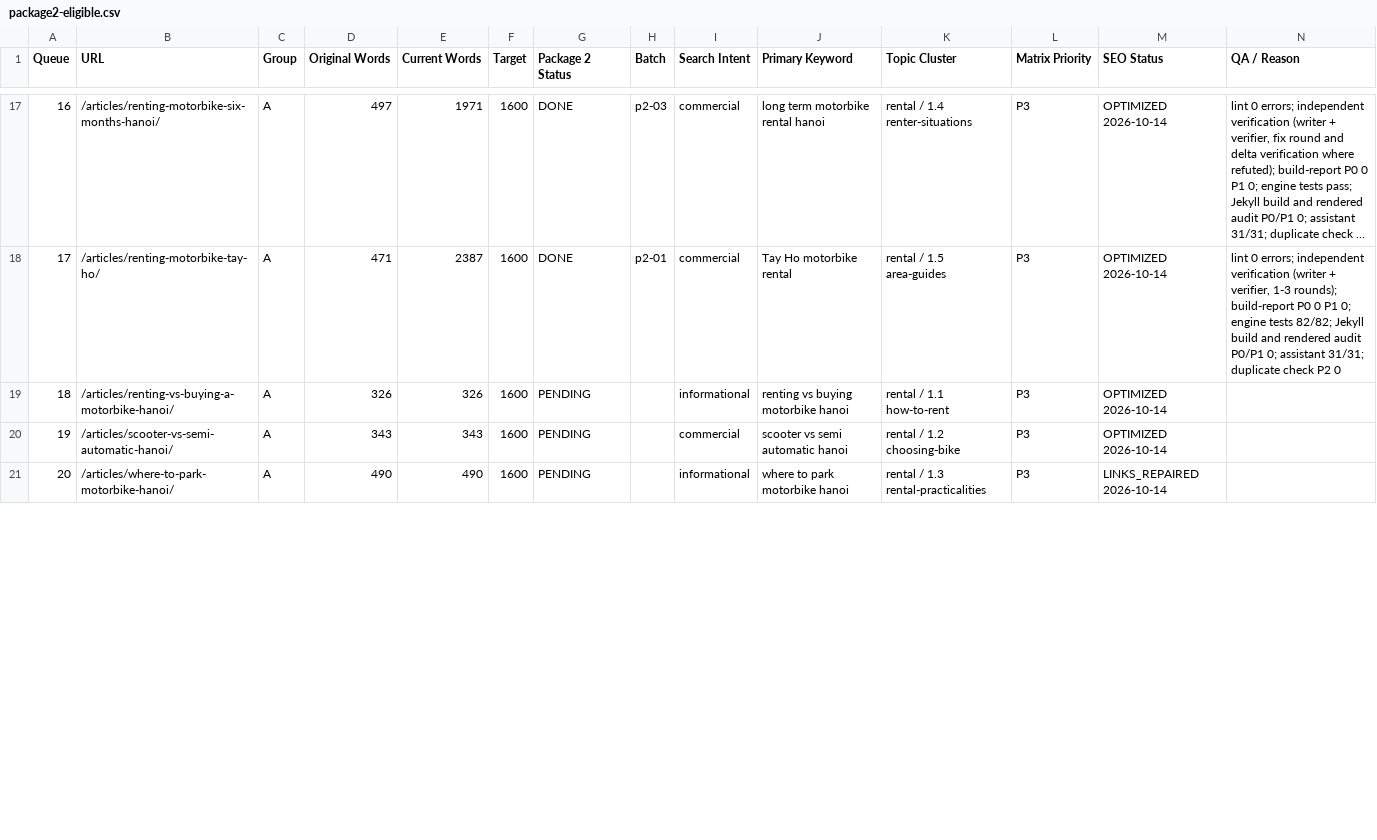
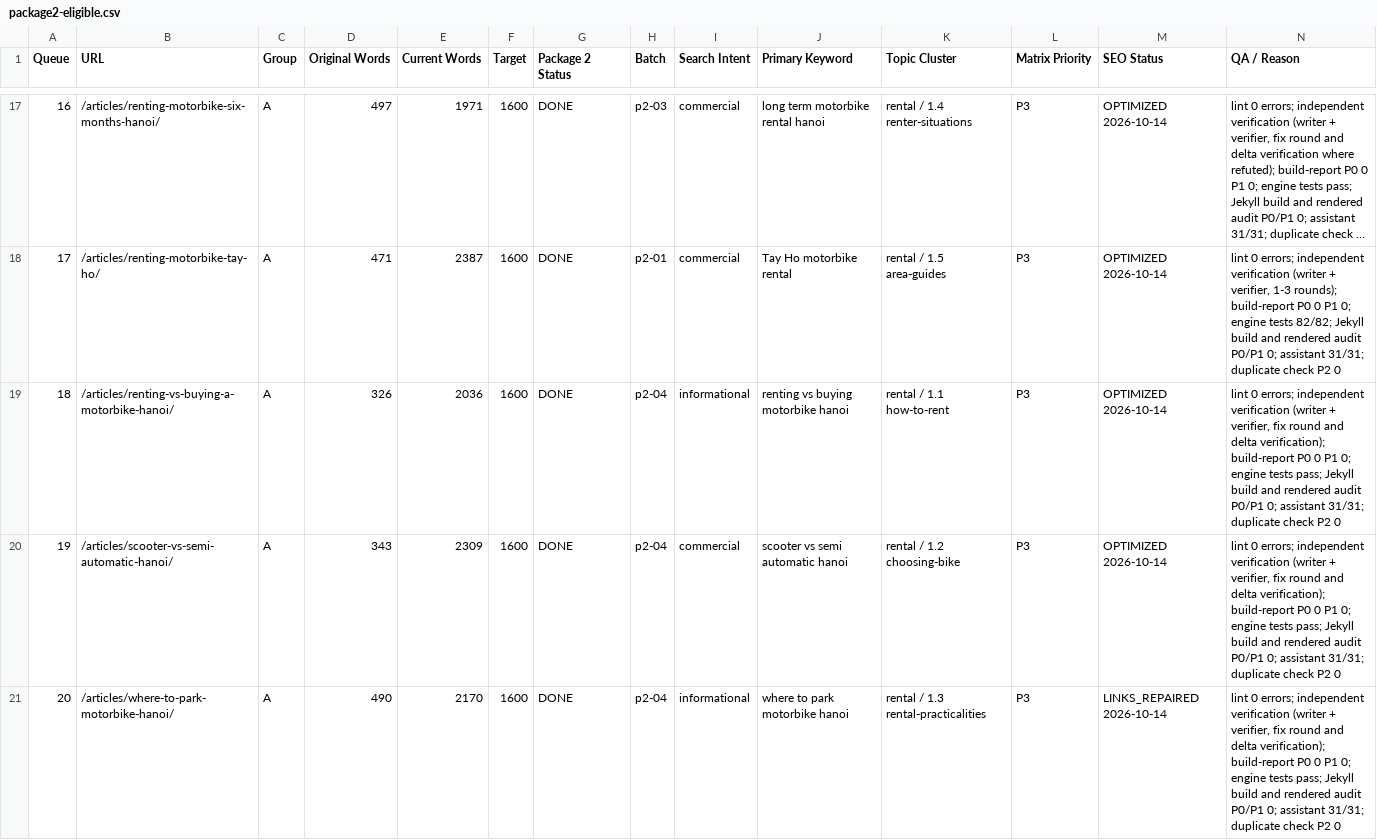
Before and after one commit to thuexemayhanoi/english, a CSV file: docs/seo/package2-eligible.csv, drawn as a sheet; only a part is shown, gaps mark what is left out; long unchanged cells end in …; the diff covers the shown part only.

```diff
--- a/docs/seo/package2-eligible.csv
+++ b/docs/seo/package2-eligible.csv
@@ -18,4 +18,4 @@ Queue,URL,Group,Original Words,Current Words,Target,Package 2 Status,Batch,Searc
 17,/articles/renting-motorbike-tay-ho/,A,471,2387,1600,DONE,p2-01,commercial,Tay Ho motorbike rental,rental / 1.5 area-guides,P3,OPTIMIZED 2026-10-14,"lint 0 errors; independent verification (writer + verifier, 1-3 rounds); build-report P0 0 P1 0; engine tests 82/82; Jekyll build and rendered audit P0/P1 0; assistant 31/31; duplicate check P2 0"
-18,/articles/renting-vs-buying-a-motorbike-hanoi/,A,326,326,1600,PENDING,,informational,renting vs buying motorbike hanoi,rental / 1.1 how-to-rent,P3,OPTIMIZED 2026-10-14,
-19,/articles/scooter-vs-semi-automatic-hanoi/,A,343,343,1600,PENDING,,commercial,scooter vs semi automatic hanoi,rental / 1.2 choosing-bike,P3,OPTIMIZED 2026-10-14,
-20,/articles/where-to-park-motorbike-hanoi/,A,490,490,1600,PENDING,,informational,where to park motorbike hanoi,rental / 1.3 rental-practicalities,P3,LINKS_REPAIRED 2026-10-14,
+18,/articles/renting-vs-buying-a-motorbike-hanoi/,A,326,2036,1600,DONE,p2-04,informational,renting vs buying motorbike hanoi,rental / 1.1 how-to-rent,P3,OPTIMIZED 2026-10-14,"lint 0 errors; independent verification (writer + verifier, fix round and delta verification); build-report P0 0 P1 0; engine tests pass; Jekyll build and rendered audit P0/P1 0; assistant 31/31; duplicate check P2 0"
+19,/articles/scooter-vs-semi-automatic-hanoi/,A,343,2309,1600,DONE,p2-04,commercial,scooter vs semi automatic hanoi,rental / 1.2 choosing-bike,P3,OPTIMIZED 2026-10-14,"lint 0 errors; independent verification (writer + verifier, fix round and delta verification); build-report P0 0 P1 0; engine tests pass; Jekyll build and rendered audit P0/P1 0; assistant 31/31; duplicate check P2 0"
+20,/articles/where-to-park-motorbike-hanoi/,A,490,2170,1600,DONE,p2-04,informational,where to park motorbike hanoi,rental / 1.3 rental-practicalities,P3,LINKS_REPAIRED 2026-10-14,"lint 0 errors; independent verification (writer + verifier, fix round and delta verification); build-report P0 0 P1 0; engine tests pass; Jekyll build and rendered audit P0/P1 0; assistant 31/31; duplicate check P2 0"
```
Also changed, not shown: 28 edited cells elsewhere in this file, docs/seo/english-seo-master-matrix.csv, 21 other files.
